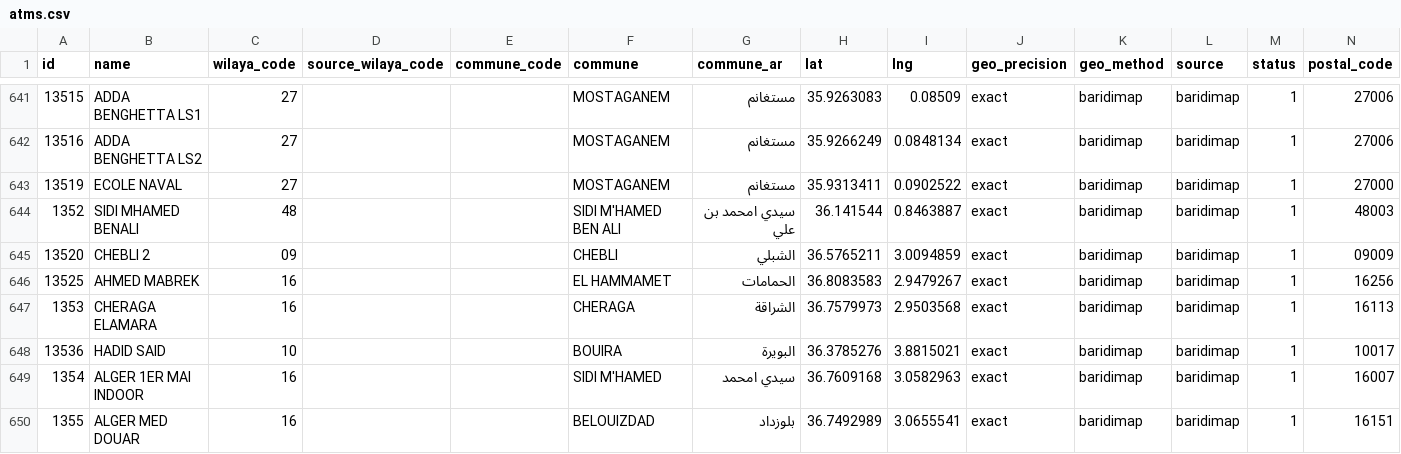
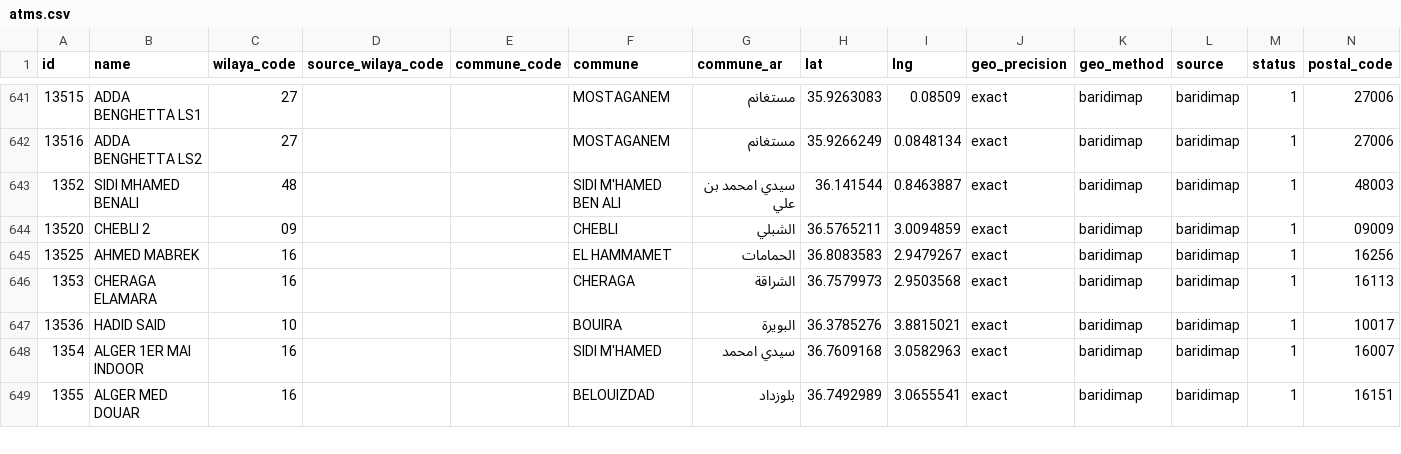
Before and after one commit to yasserstudio/geoalgeria, a CSV file: packages/dataset/data/poste/csv/atms.csv, drawn as a sheet; only a part is shown, gaps mark what is left out; rows hold the shown columns only; the diff names each change by its address in the sheet, - before the commit and + after, or states it on an @@ line.

Commit message:
feat(poste): remove military locations, retire their 2 ids
Owner decision of 2026-10-29: the project publishes no military location
anywhere. Office 2532 (HOPITAL CENTRAL ANP, inside the Ain Naadja central
military hospital) and ATM 13519 (ECOLE NAVAL, inside the naval school at
Mostaganem) leave the package. Both ids are reserved forever in
data/retired-ids.json and forward nowhere: the records are removed, not
merged. Office 404 (AHCENE ASKRI, a person's name) and every office whose
address only mentions the ANP or the gendarmerie are kept.

Applied through a new offline replay, `node scripts/fetch.mjs --cache`,
which re-emits from the records this package already ships instead of the
API. This package has no raw capture under sources/ and BaridiMap is
geo-blocked from outside Algeria, so the committed rows are the only replay
input there is, exactly as scripts/apply-overrides.mjs treats them: they
are v2 already, so the MIGRATIONS map is not applied a second time, and the
dates come from the committed metadata so a replay never stamps a
`retrieved` no request was made on. Proved first with an empty MILITARY_IDS:
the replay reproduced both trees byte for byte.

Diff against the previous release is exactly those two records plus the
derived counts: 3,907 post offices (from 3,908), 2,024 ATMs (from 2,025),
5,931 records, 5,910 geocoded. distinct_postal_codes reads 3,999 from 4,000
because 16105 was carried by that one office and by nothing else. The
dataset mirror is regenerated by the same run and stays byte-identical.

Counts refreshed in the package READMEs (en/fr/ar), the root README stats
table (en/fr/ar), the package description, the dataset JSON-LD, index.json
and the accuracy review. The #209 containment residual loses 2532 with its
record: record-exceptions.json regenerated (302 to 301) and the pinned
RESIDUAL in test/reform-stale-209.test.mjs updated with the reason.
The existing poste changeset is now a minor and opens with the Migration
note.

```diff
--- a/packages/dataset/data/poste/csv/atms.csv
+++ b/packages/dataset/data/poste/csv/atms.csv
-row 643: 13519 | ECOLE NAVAL | 27 |  |  | MOSTAGANEM | مستغانم | 35.9313411 | 0.0902522 | exact | baridimap | baridimap | 1 | 27000
```
Also changed, not shown: packages/dataset/data/poste/csv/postoffices.csv, packages/poste/data/csv/atms.csv, 28 other files.
